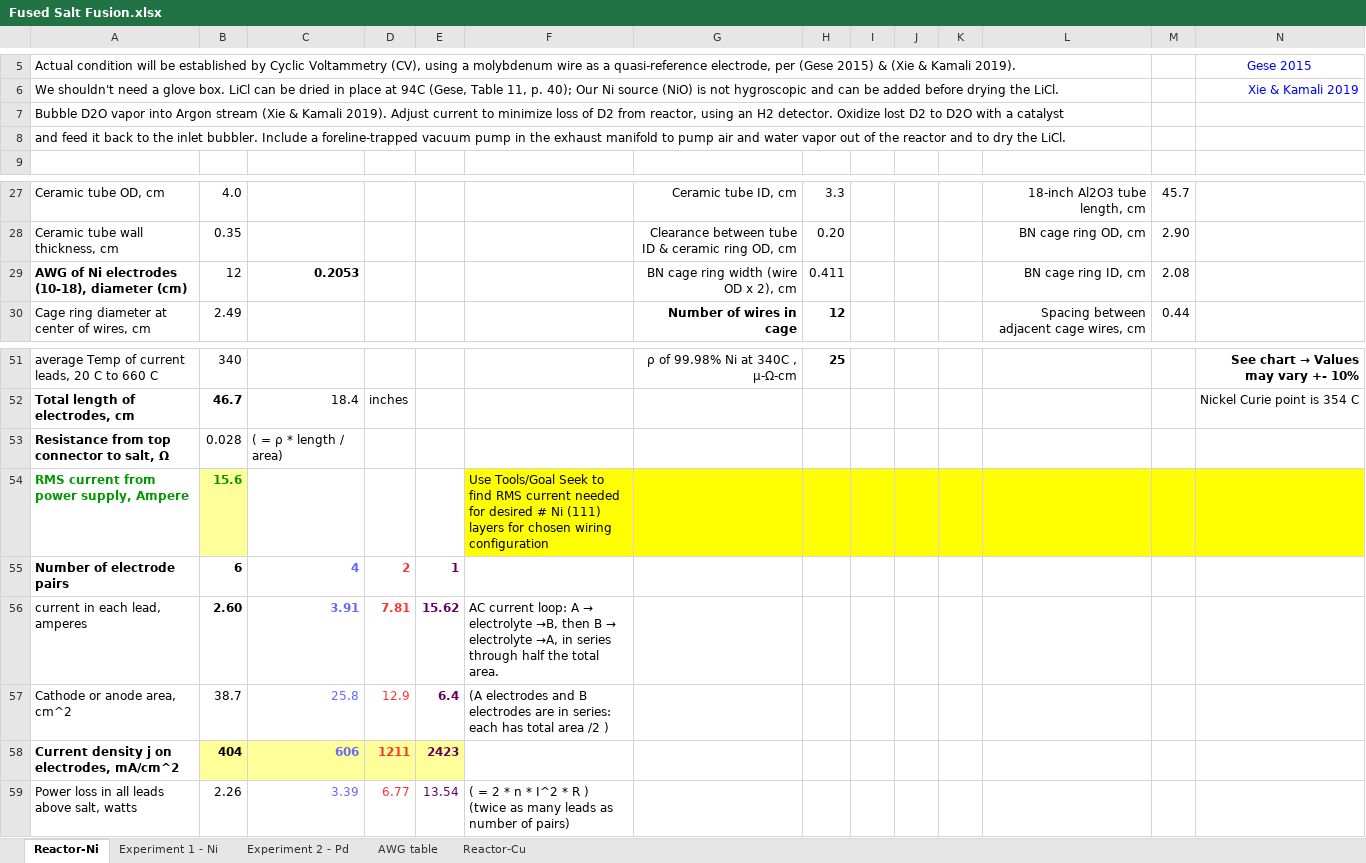
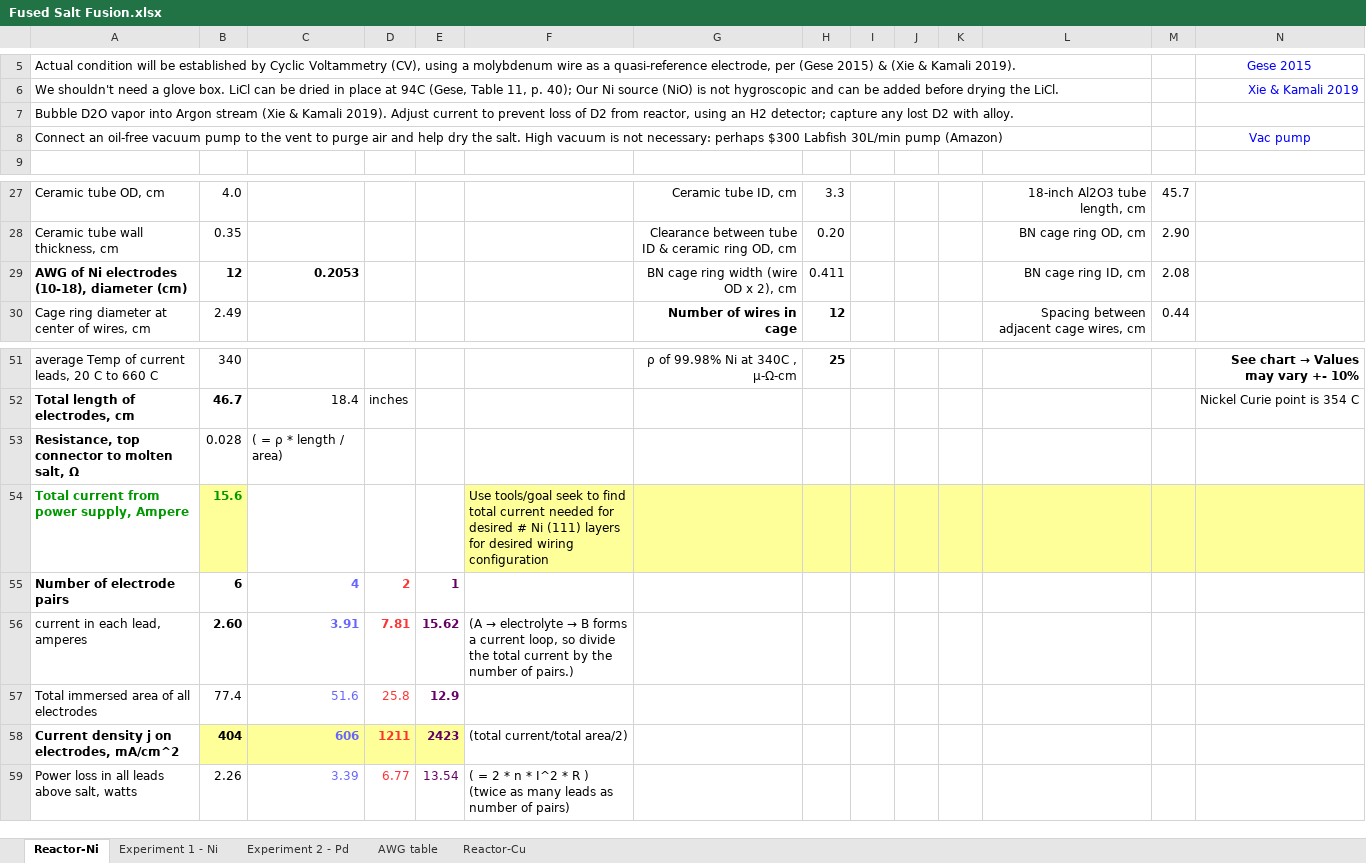
Before and after one commit to HallLabs/hthalljr, an Excel workbook: Fused Salt Fusion.xlsx, sheet Reactor-Ni, drawn as a sheet; only a part is shown, gaps mark what is left out; values as stored, in another font and other column widths than the file's, no borders; charts and pictures not drawn; removed rows and columns are numbered as before the commit, all else as after; the diff names each change by its address in the sheet, - before the commit and + after, or states it on an @@ line.

```diff
--- a/Fused Salt Fusion.xlsx (sheet Reactor-Ni)
+++ b/Fused Salt Fusion.xlsx (sheet Reactor-Ni)
-A7: …current to minimize loss of D2 from reactor, using an H2 detector. Oxidize lost D2 to D2O with a catalyst
+A7: …current to prevent loss of D2 from reactor, using an H2 detector; capture any lost D2 with alloy.
-row 8: and feed it back to the inlet bubbler. Include a foreline-trapped vacuum pump in the exhaust manifold to pump air and water vapor out of the reactor and to dry the LiCl.
+row 8: Connect an oil-free vacuum pump to the vent to purge air and help dry the salt. High vacuum is not necessary: perhaps $300 Labfish 30L/min pump (Amazon) |  |  |  |  |  |  |  |  |  |  |  |  | Vac pump
-B29 bold: off
+B29 bold: on
-A53: Resistance from top connector to salt, Ω
+A53: Resistance, top connector to molten salt, Ω
-A54: RMS current from power supply, Ampere
+A54: Total current from power supply, Ampere
-F54: Use Tools/Goal Seek to find RMS current needed for desired # Ni (111) layers for chosen wiring configuration
+F54: Use tools/goal seek to find total current needed for desired # Ni (111) layers for desired wiring configuration
-F54:N54 fill: #FFFF00
+F54:N54 fill: #FFFF99
@@ F56: AC current loop: A → electrolyte →B, then B → electrolyte →A, in series through half the total area. → (A → electrolyte → B forms a current loop, so divide the total current by the number of pairs.) @@
-row 57: Cathode or anode area, cm^2 | 38.7 | 25.8 | 12.9 | 6.4 | (A electrodes and B electrodes are in series: each has total area /2 )
+row 57: Total immersed area of all electrodes | 77.4 | 51.6 | 25.8 | 12.9
-F58: (empty)
+F58: (total current/total area/2)
```
Also changed, not shown: sheet Experiment 2 - Pd, sheet Experiment 1 - Ni, formulas that keep their value, 1 other file.
